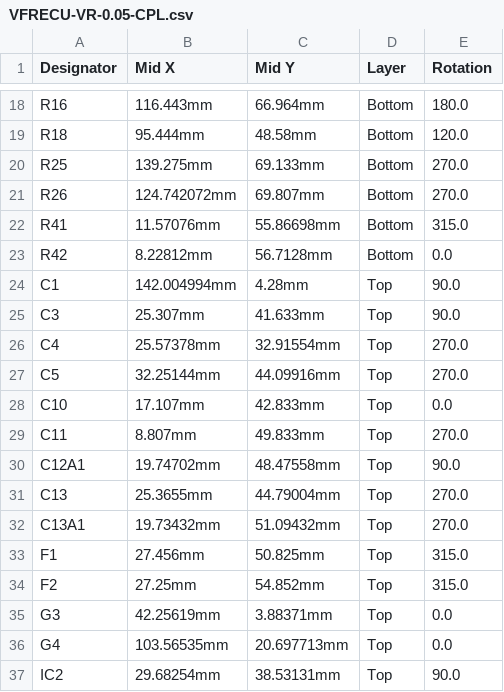
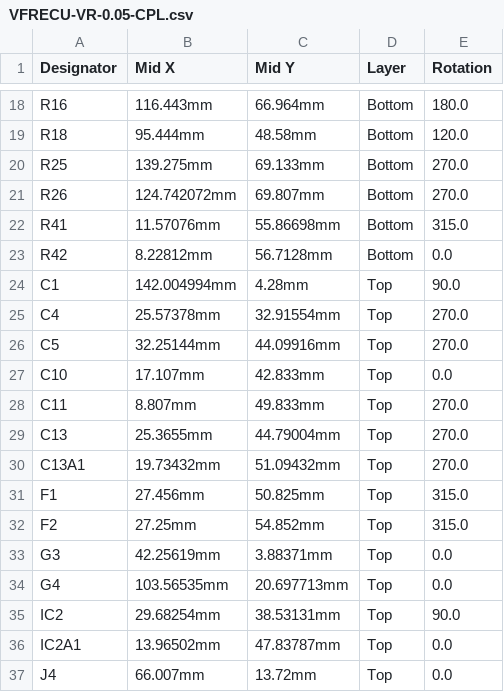
Before and after one commit to VFRenjoyer/hellen-VFR800, a CSV file: boards/VFRECU-VR-0.05/board/VFRECU-VR-0.05-CPL.csv, drawn as a sheet; only a part is shown, gaps mark what is left out; the shorter side is filled out with more unchanged rows; the diff names each change by its address in the sheet, - before the commit and + after, or states it on an @@ line.

```diff
--- a/boards/VFRECU-VR-0.05/board/VFRECU-VR-0.05-CPL.csv
+++ b/boards/VFRECU-VR-0.05/board/VFRECU-VR-0.05-CPL.csv
-row 25: C3 | 25.307mm | 41.633mm | Top | 90.0
-row 30: C12A1 | 19.74702mm | 48.47558mm | Top | 90.0
```
Also changed, not shown: boards/VFRECU-VR-0.05/board/VFRECU-VR-0.05-BOM-JLC.csv, boards/VFRECU-VR-0.05/board/misc/VFRECU-VR-0.05-BOM.csv, 34 other files.
